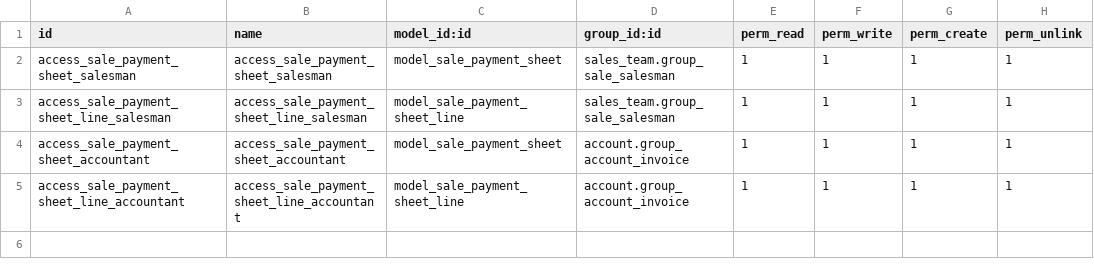
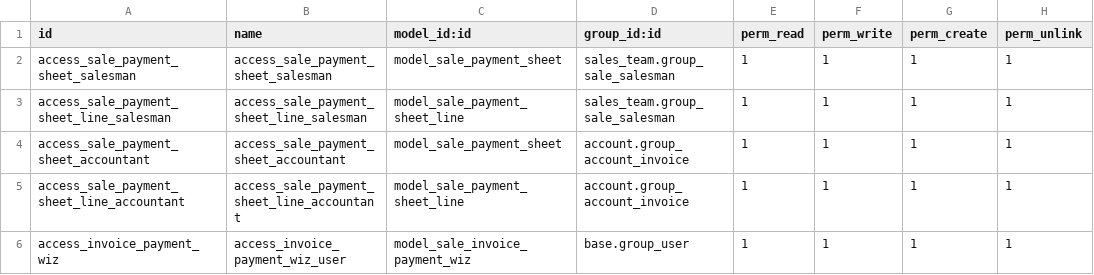
Before and after one commit to Tecnativa/sale-workflow, a CSV file: sale_payment_sheet/security/ir.model.access.csv, drawn as a sheet.

Commit message:
[FIX] sale_payment_sheet: Fix to v15

```diff
--- a/sale_payment_sheet/security/ir.model.access.csv
+++ b/sale_payment_sheet/security/ir.model.access.csv
@@ -5 +5,2 @@ access_sale_payment_sheet_accountant,access_sale_payment_sheet_accountant,model_
 access_sale_payment_sheet_line_accountant,access_sale_payment_sheet_line_accountant,model_sale_payment_sheet_line,account.group_account_invoice,1,1,1,1
+access_invoice_payment_wiz,access_invoice_payment_wiz_user,model_sale_invoice_payment_wiz,base.group_user,1,1,1,1
```
Also changed, not shown: 5 other files.
